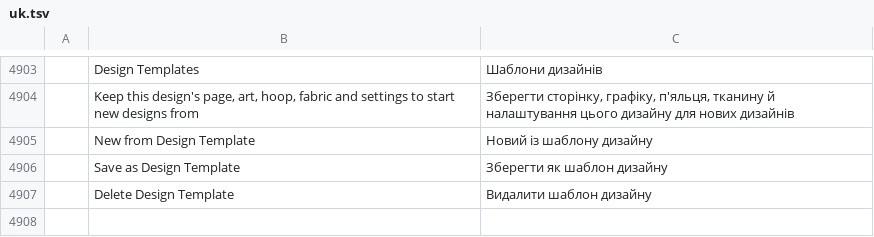
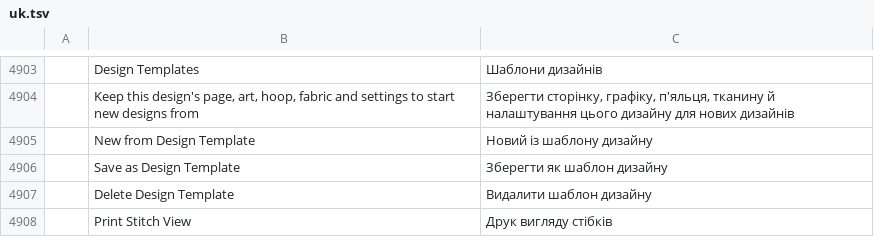
Before and after one commit to SiteSentrix/StitchFoundry, a TSV file: crates/ui-egui/src/i18n/uk.tsv, drawn as a sheet; only a part is shown, gaps mark what is left out; the diff names each change by its address in the sheet, - before the commit and + after, or states it on an @@ line.

```diff
--- a/crates/ui-egui/src/i18n/uk.tsv
+++ b/crates/ui-egui/src/i18n/uk.tsv
+row 4908:  | Print Stitch View | Друк вигляду стібків
```
Also changed, not shown: crates/ui-egui/src/i18n/es.tsv, crates/ui-egui/src/i18n/fr.tsv, 13 other files.
